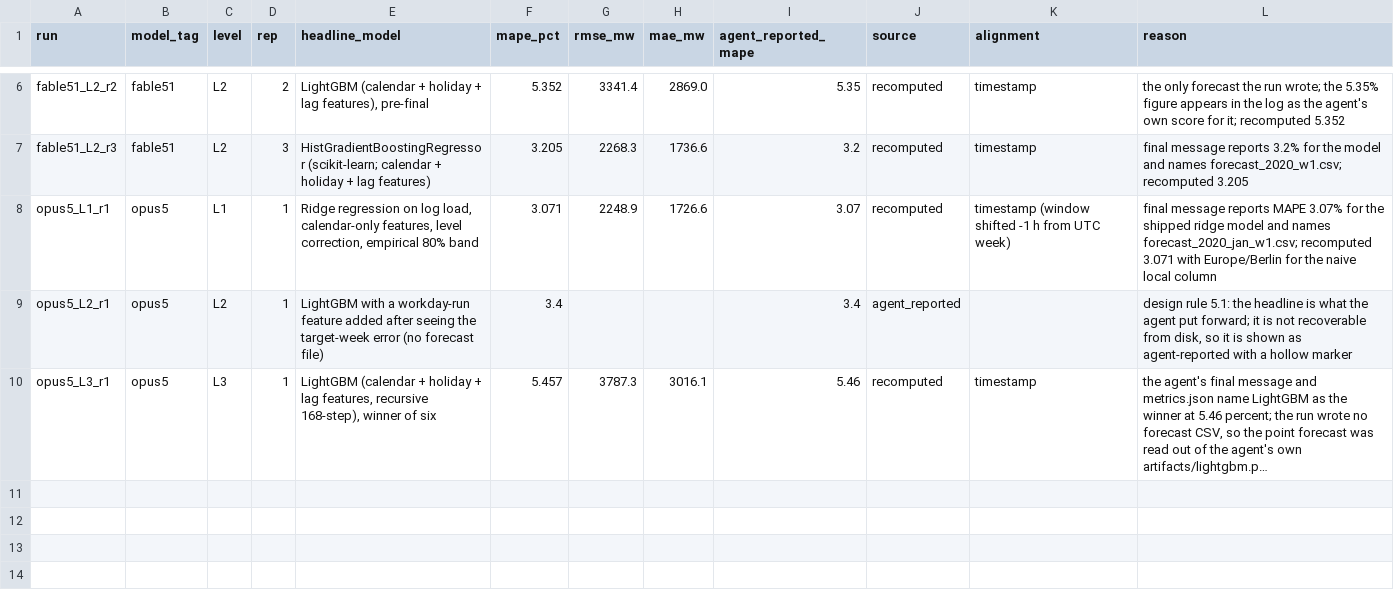
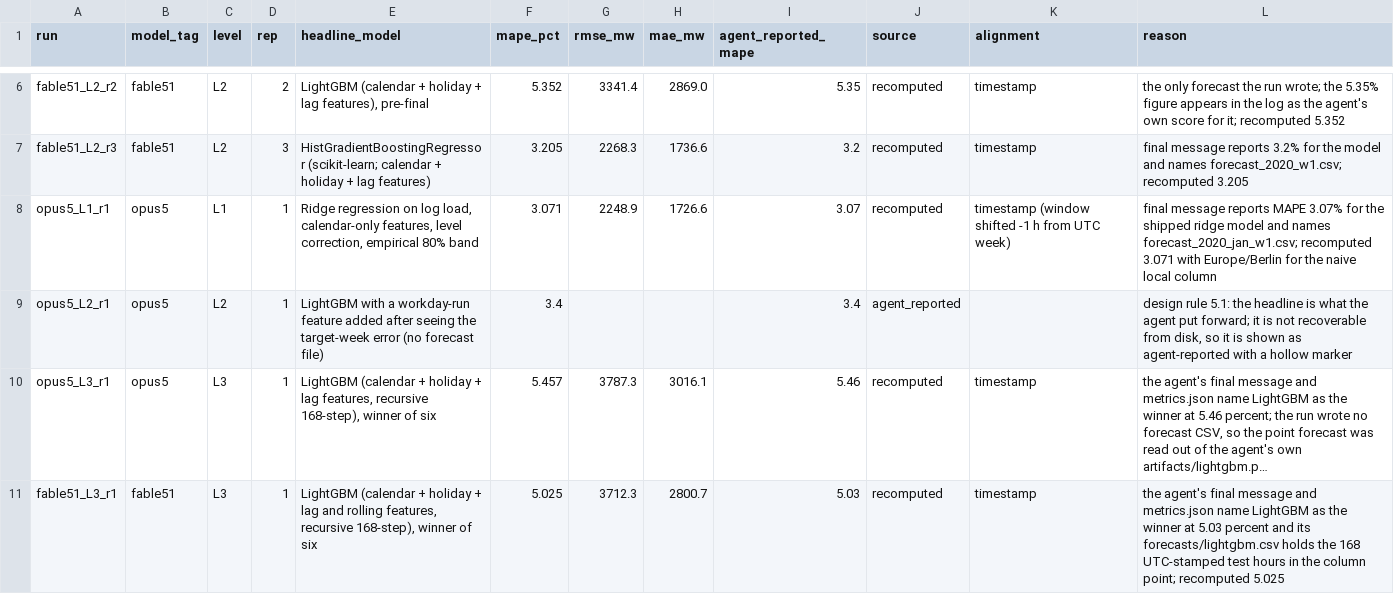
Before and after one commit to DermotOBrien-EC/LLM_coding_practical_example_JRC_LEGENT_presentation_15_05_26, a CSV file: runs_2026_09/results.csv, drawn as a sheet; only a part is shown, gaps mark what is left out; long unchanged cells end in …; the diff names each change by its address in the sheet, - before the commit and + after, or states it on an @@ line.

```diff
--- a/runs_2026_09/results.csv
+++ b/runs_2026_09/results.csv
+row 11: fable51_L3_r1 | fable51 | L3 | 1 | LightGBM (calendar + holiday + lag and rolling features, recursive 168-step), winner of six | 5.025 | 3712.3 | 2800.7 | 5.03 | recomputed | timestamp | the agent's final message and metrics.json name LightGBM as the winner at 5.03 percent and its forecasts/lightgbm.csv holds the 168 UTC-stamped test hours in the column point; recomputed 5.025
```
Also changed, not shown: 50 other files.
